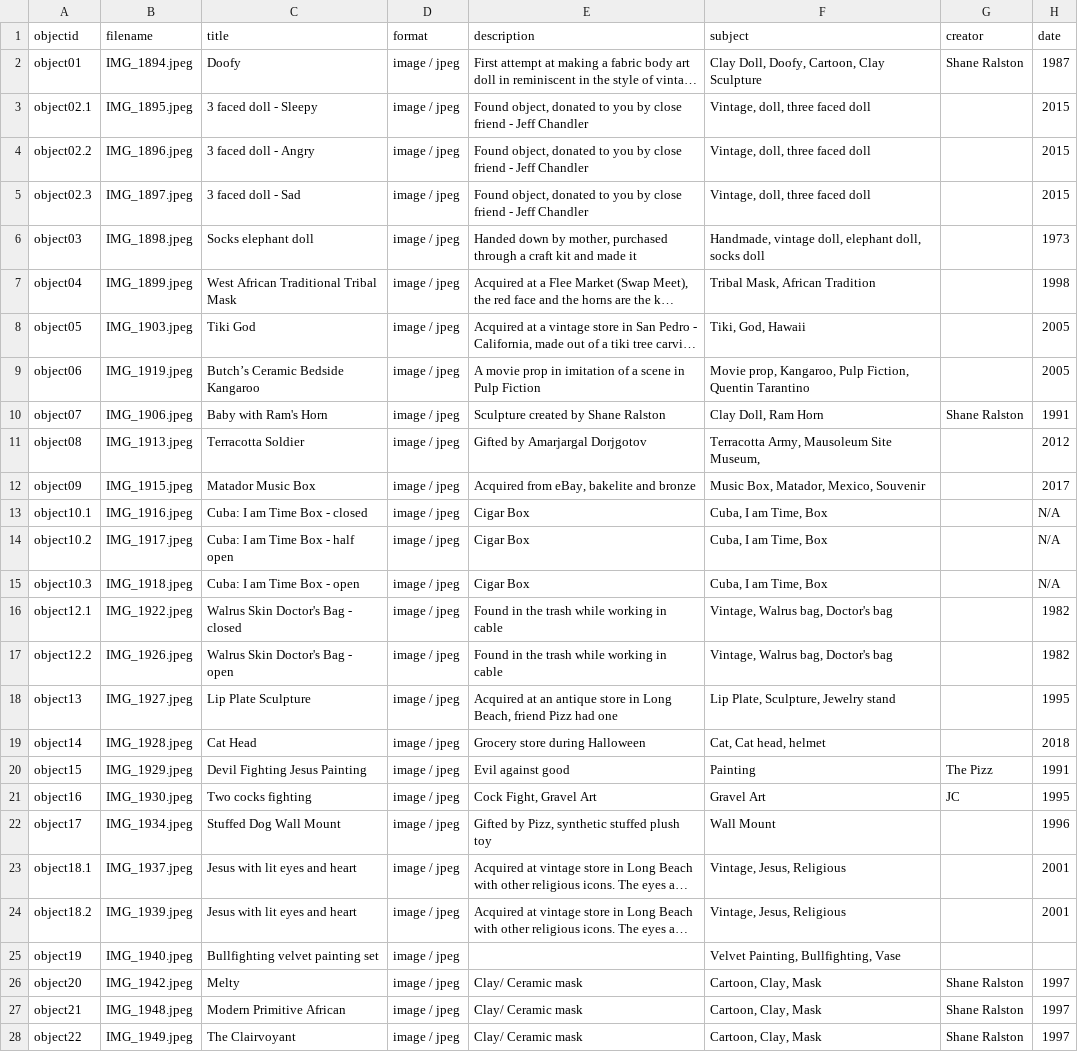
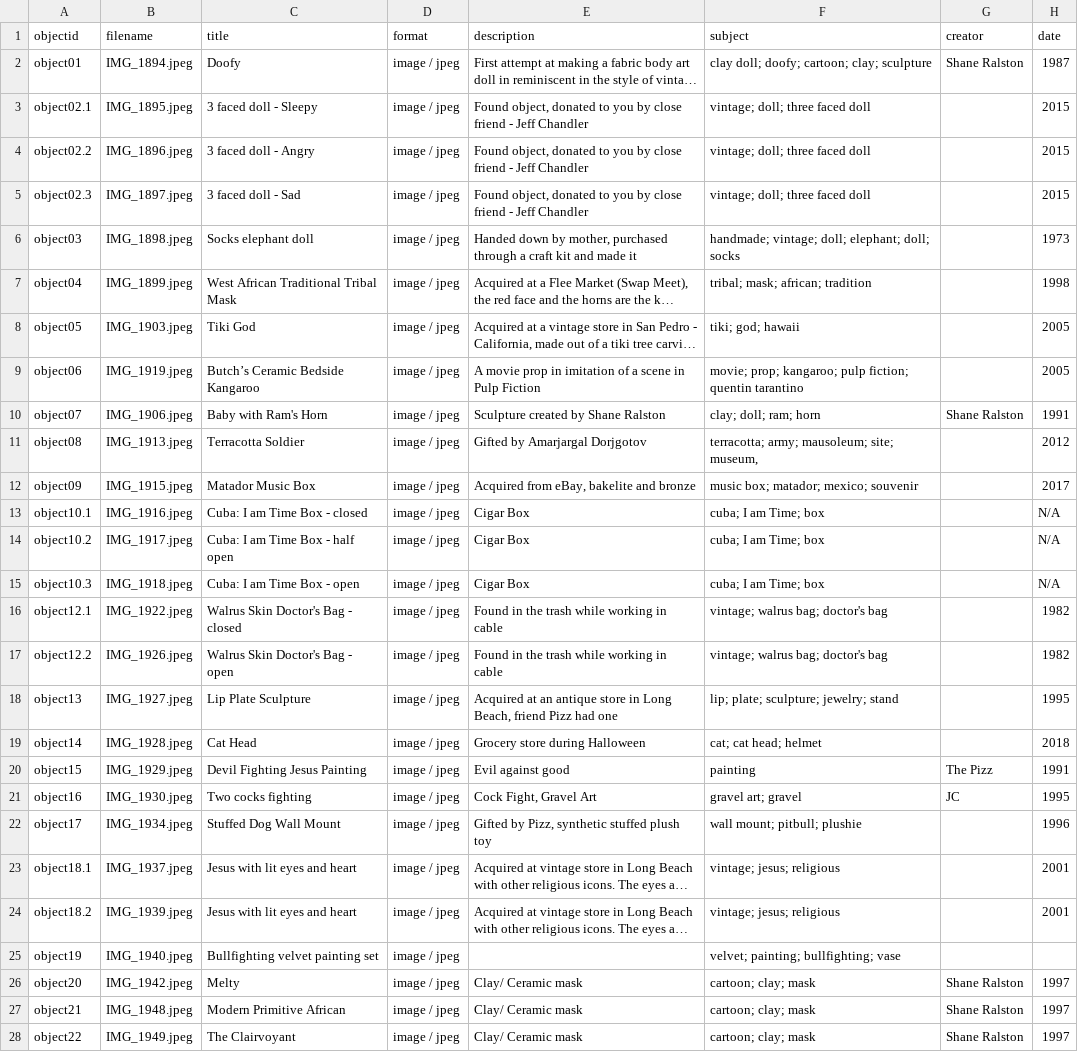
Before and after one commit to TKhuslen/bluecollection, a CSV file: _data/blueroom-metadata.csv, drawn as a sheet; only a part is shown; long unchanged cells end in …; the diff covers the shown part only; the diff names each change by its address in the sheet, - before the commit and + after, or states it on an @@ line.

Commit message:
Add files via upload

```diff
--- a/_data/blueroom-metadata.csv
+++ b/_data/blueroom-metadata.csv
-F2 (subject): Clay Doll, Doofy, Cartoon, Clay Sculpture
+F2 (subject): clay doll; doofy; cartoon; clay; sculpture
-F3:F5 (subject): Vintage, doll, three faced doll
+F3:F5 (subject): vintage; doll; three faced doll
-F6 (subject): Handmade, vintage doll, elephant doll, socks doll
+F6 (subject): handmade; vintage; doll; elephant; doll; socks
-F7 (subject): Tribal Mask, African Tradition
+F7 (subject): tribal; mask; african; tradition
-F8 (subject): Tiki, God, Hawaii
+F8 (subject): tiki; god; hawaii
-F9 (subject): Movie prop, Kangaroo, Pulp Fiction, Quentin Tarantino
+F9 (subject): movie; prop; kangaroo; pulp fiction; quentin tarantino
-F10 (subject): Clay Doll, Ram Horn
+F10 (subject): clay; doll; ram; horn
-F11 (subject): Terracotta Army, Mausoleum Site Museum,
+F11 (subject): terracotta; army; mausoleum; site; museum,
-F12 (subject): Music Box, Matador, Mexico, Souvenir
+F12 (subject): music box; matador; mexico; souvenir
-F13:F15 (subject): Cuba, I am Time, Box
+F13:F15 (subject): cuba; I am Time; box
-F16:F17 (subject): Vintage, Walrus bag, Doctor's bag
+F16:F17 (subject): vintage; walrus bag; doctor's bag
-F18 (subject): Lip Plate, Sculpture, Jewelry stand
+F18 (subject): lip; plate; sculpture; jewelry; stand
-F19 (subject): Cat, Cat head, helmet
+F19 (subject): cat; cat head; helmet
-F20 (subject): Painting
+F20 (subject): painting
-F21 (subject): Gravel Art
+F21 (subject): gravel art; gravel
-F22 (subject): Wall Mount
+F22 (subject): wall mount; pitbull; plushie
-F23:F24 (subject): Vintage, Jesus, Religious
+F23:F24 (subject): vintage; jesus; religious
-F25 (subject): Velvet Painting, Bullfighting, Vase
+F25 (subject): velvet; painting; bullfighting; vase
-F26:F28 (subject): Cartoon, Clay, Mask
+F26:F28 (subject): cartoon; clay; mask
```
Also changed, not shown: 4 edited cells elsewhere in this file.
